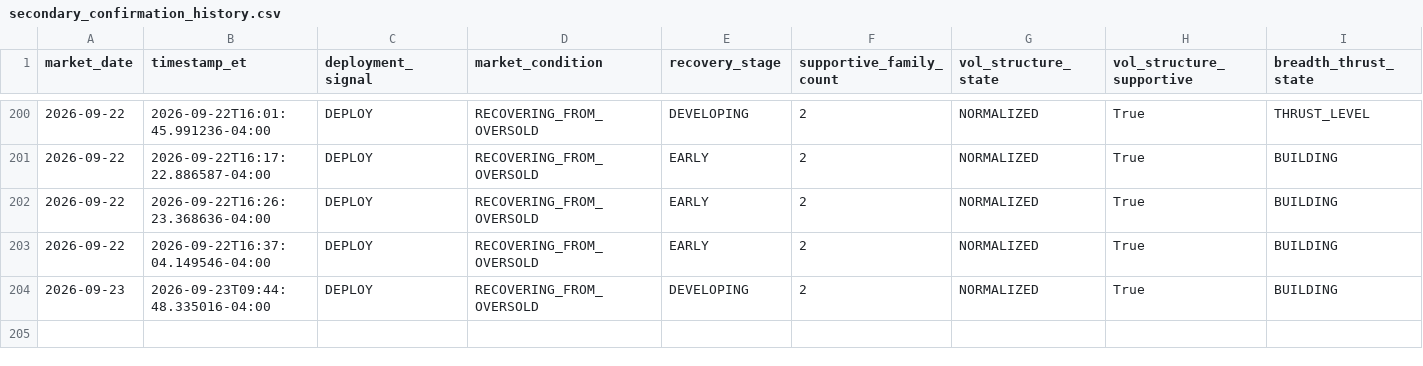
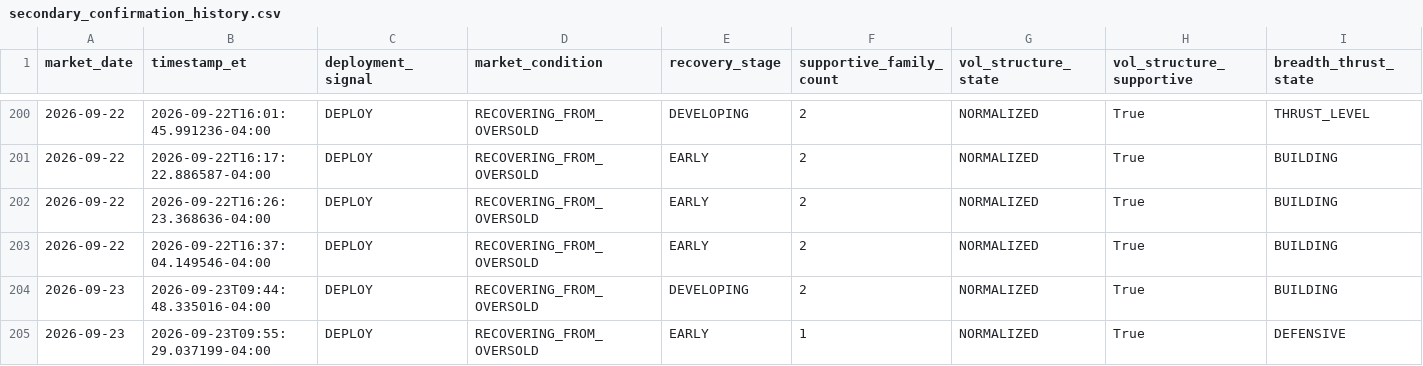
Before and after one commit to arjunthak0522/swing-intelligence, a CSV file: data/reentry/secondary_confirmation_history.csv, drawn as a sheet; only a part is shown, gaps mark what is left out; rows hold the shown columns only; the diff names each change by its address in the sheet, - before the commit and + after, or states it on an @@ line.

```diff
--- a/data/reentry/secondary_confirmation_history.csv
+++ b/data/reentry/secondary_confirmation_history.csv
+row 205: 2026-09-23 | 2026-09-23T09:55:29.037199-04:00 | DEPLOY | RECOVERING_FROM_OVERSOLD | EARLY | 1 | NORMALIZED | True | DEFENSIVE
```
Also changed, not shown: 1 other file.
